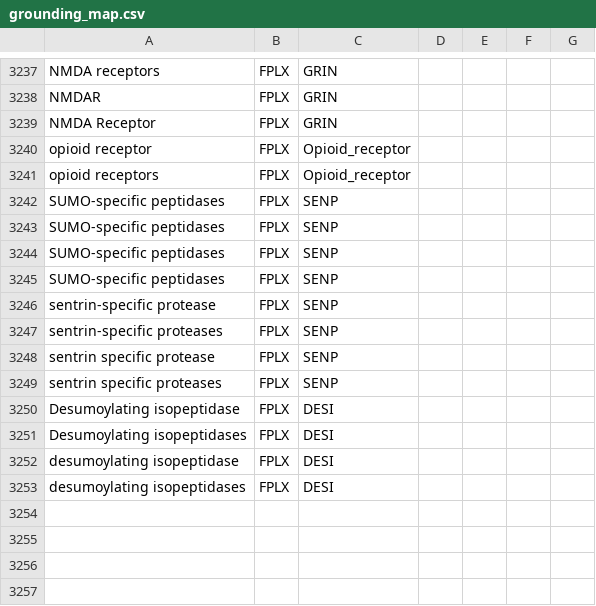
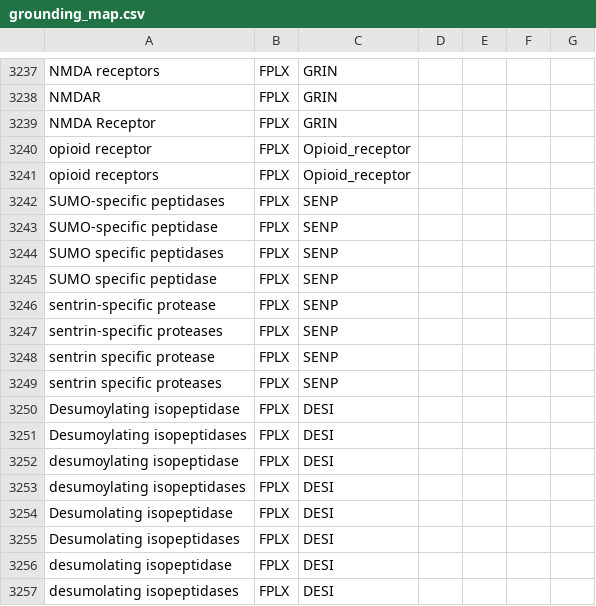
Before and after one commit to wikipathways/famplex, a CSV file: grounding_map.csv, drawn as a sheet; only a part is shown, gaps mark what is left out.

Commit message:
Update grounding_map.csv

```diff
--- a/grounding_map.csv
+++ b/grounding_map.csv
@@ -3242,5 +3242,5 @@ opioid receptors,FPLX,Opioid_receptor,,,,
 "SUMO-specific peptidases",FPLX,SENP,,,,
-"SUMO-specific peptidases",FPLX,SENP,,,,
-"SUMO-specific peptidases",FPLX,SENP,,,,
-"SUMO-specific peptidases",FPLX,SENP,,,,
+"SUMO-specific peptidase",FPLX,SENP,,,,
+"SUMO specific peptidases",FPLX,SENP,,,,
+"SUMO specific peptidase",FPLX,SENP,,,,
 "sentrin-specific protease",FPLX,SENP,,,,
@@ -3253 +3253,5 @@ opioid receptors,FPLX,Opioid_receptor,,,,
 "desumoylating isopeptidases",FPLX,DESI,,,,
+"Desumolating isopeptidase",FPLX,DESI,,,,
+"Desumolating isopeptidases",FPLX,DESI,,,,
+"desumolating isopeptidase",FPLX,DESI,,,,
+"desumolating isopeptidases",FPLX,DESI,,,,
```
